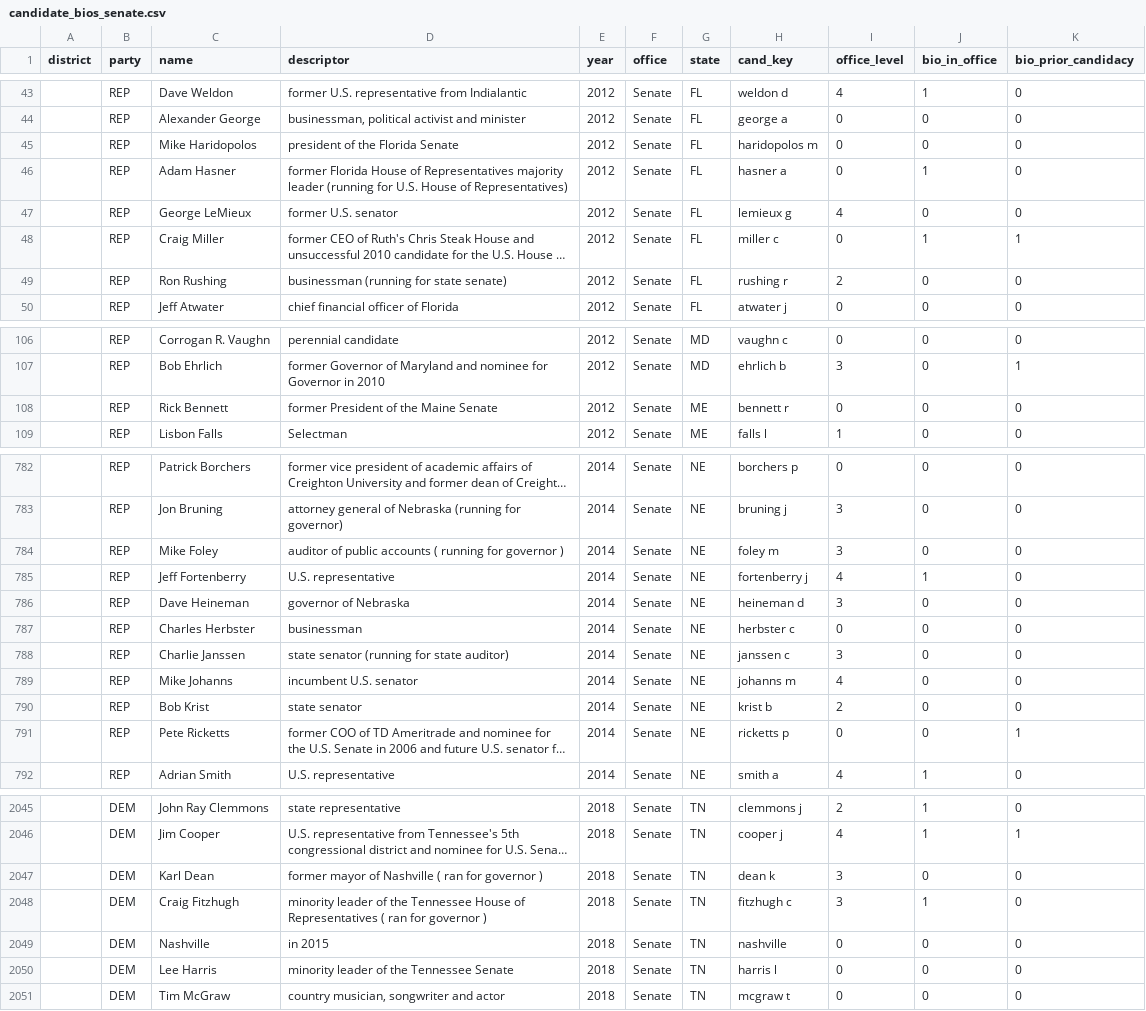
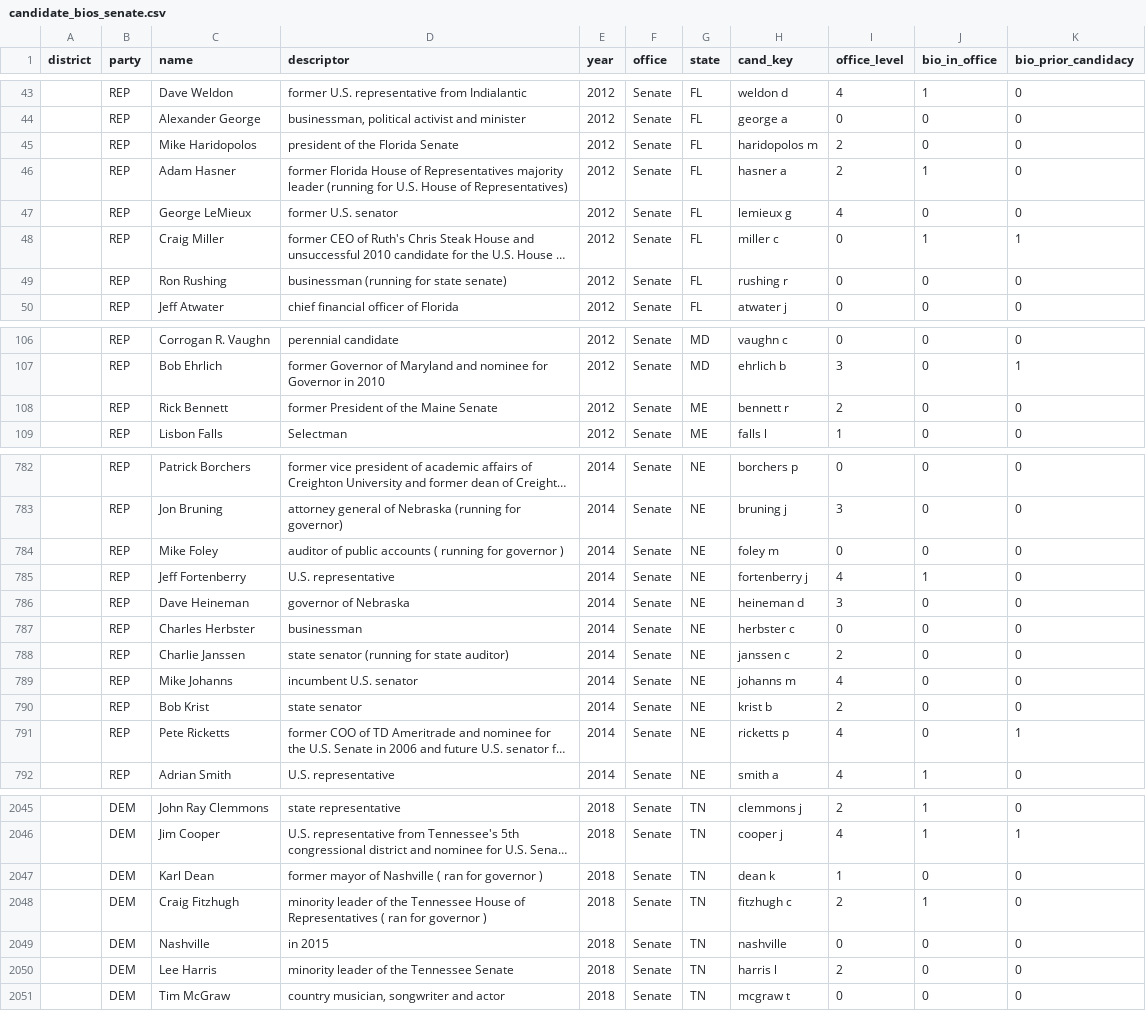
Before and after one commit to pjmerica/Polls-prediction-model, a CSV file: data/candidate_bios_senate.csv, drawn as a sheet; only a part is shown, gaps mark what is left out; long unchanged cells end in …; the diff covers the shown part only; the diff names each change by its address in the sheet, - before the commit and + after, or states it on an @@ line.

```diff
--- a/data/candidate_bios_senate.csv
+++ b/data/candidate_bios_senate.csv
-I45:I46 (office_level): 0
+I45:I46 (office_level): 2
-I49 (office_level): 2
+I49 (office_level): 0
-I108 (office_level): 0
+I108 (office_level): 2
-I784 (office_level): 3
+I784 (office_level): 0
-I788 (office_level): 3
+I788 (office_level): 2
-I791 (office_level): 0
+I791 (office_level): 4
-I2047 (office_level): 3
+I2047 (office_level): 1
-I2048 (office_level): 3
+I2048 (office_level): 2
-I2050 (office_level): 0
+I2050 (office_level): 2
```
Also changed, not shown: 118 edited cells elsewhere in this file, data/candidate_bios_ballotpedia.csv, data/candidate_bios_governor.csv, 4 other files.
